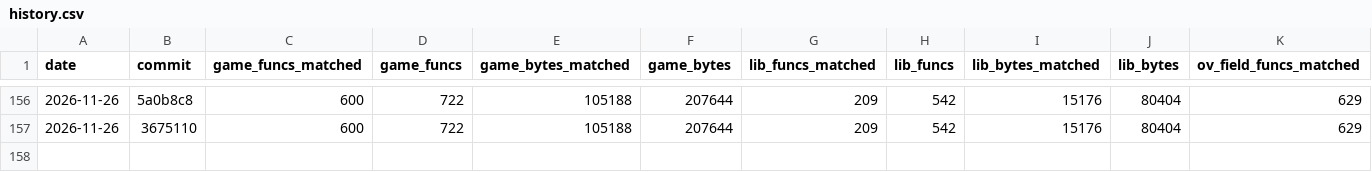
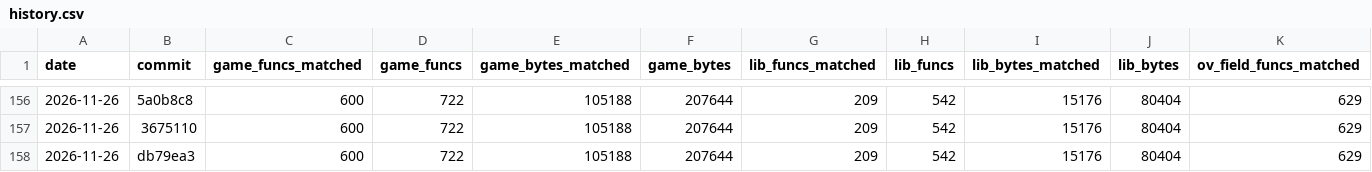
Before and after one commit to TheSaltsmith69/chronocross_decomp, a CSV file: progress/history.csv, drawn as a sheet; only a part is shown, gaps mark what is left out; rows hold the shown columns only; the diff names each change by its address in the sheet, - before the commit and + after, or states it on an @@ line.

Commit message:
Update progress snapshot

```diff
--- a/progress/history.csv
+++ b/progress/history.csv
+row 158: 2026-11-26 | db79ea3 | 600 | 722 | 105188 | 207644 | 209 | 542 | 15176 | 80404 | 629
```
Also changed, not shown: progress/files.csv, progress/functions.csv.
